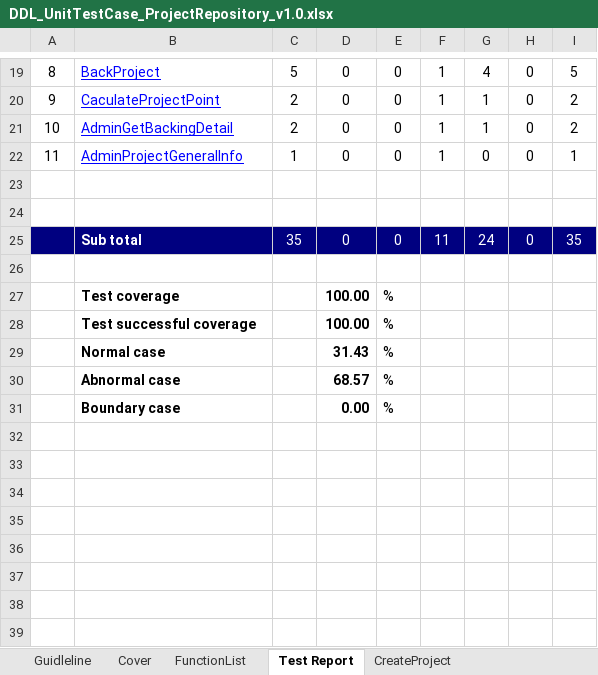
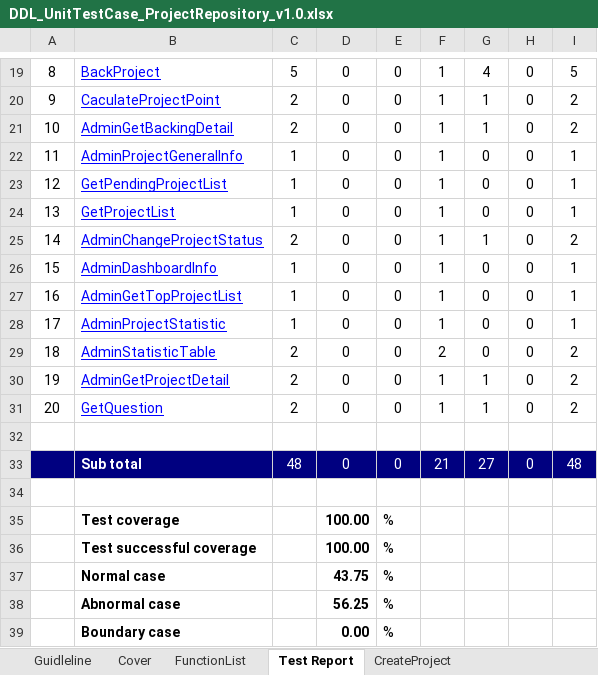
Before and after one commit to sangnvus/2015FALLJS01, an Excel workbook: WIP/Users/HuyNM/Report 4/DDL_UnitTestCase_ProjectRepository_v1.0.xlsx, sheet Test Report, drawn as a sheet; only a part is shown, gaps mark what is left out; values as stored, in another font and other column widths than the file's, no borders; charts and pictures not drawn; removed rows and columns are numbered as before the commit, all else as after; the diff names each change by its address in the sheet, - before the commit and + after, or states it on an @@ line.

Commit message:
update unit test

```diff
--- a/WIP/Users/HuyNM/Report 4/DDL_UnitTestCase_ProjectRepository_v1.0.xlsx (sheet Test Report)
+++ b/WIP/Users/HuyNM/Report 4/DDL_UnitTestCase_ProjectRepository_v1.0.xlsx (sheet Test Report)
+row 23: 12 | GetPendingProjectList | 1 | 0 | 0 | 1 | 0 | 0 | 1
+row 24: 13 | GetProjectList | 1 | 0 | 0 | 1 | 0 | 0 | 1
+row 25: 14 | AdminChangeProjectStatus | 2 | 0 | 0 | 1 | 1 | 0 | 2
+row 26: 15 | AdminDashboardInfo | 1 | 0 | 0 | 1 | 0 | 0 | 1
+row 27: 16 | AdminGetTopProjectList | 1 | 0 | 0 | 1 | 0 | 0 | 1
+row 28: 17 | AdminProjectStatistic | 1 | 0 | 0 | 1 | 0 | 0 | 1
+row 29: 18 | AdminStatisticTable | 2 | 0 | 0 | 2 | 0 | 0 | 2
+row 30: 19 | AdminGetProjectDetail | 2 | 0 | 0 | 1 | 1 | 0 | 2
+row 31: 20 | GetQuestion | 2 | 0 | 0 | 1 | 1 | 0 | 2
-row 24: (empty)
-C33: 35
+C33: 48
-F33: 11
+F33: 21
-G33: 24
+G33: 27
-I33: 35
+I33: 48
-D37: 31.43
+D37: 43.75
-D38: 68.57
+D38: 56.25
```
Also changed, not shown: other sheet tabs, formulas that keep their value, charts or pictures.
